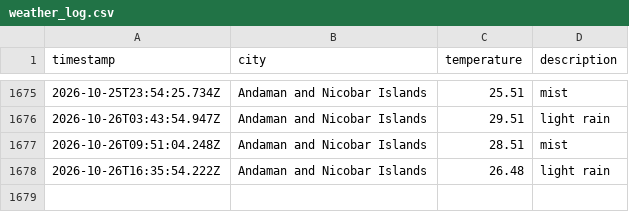
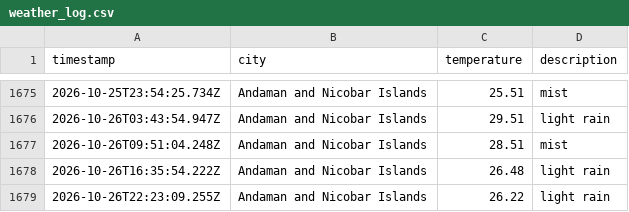
Before and after one commit to dougthenugget21/Weather-App-JS, a CSV file: data/weather_log.csv, drawn as a sheet; only a part is shown, gaps mark what is left out; the diff names each change by its address in the sheet, - before the commit and + after, or states it on an @@ line.

```diff
--- a/data/weather_log.csv
+++ b/data/weather_log.csv
+row 1679: 2026-10-26T22:23:09.255Z | Andaman and Nicobar Islands | 26.22 | light rain
```
Also changed, not shown: 1 other file.
